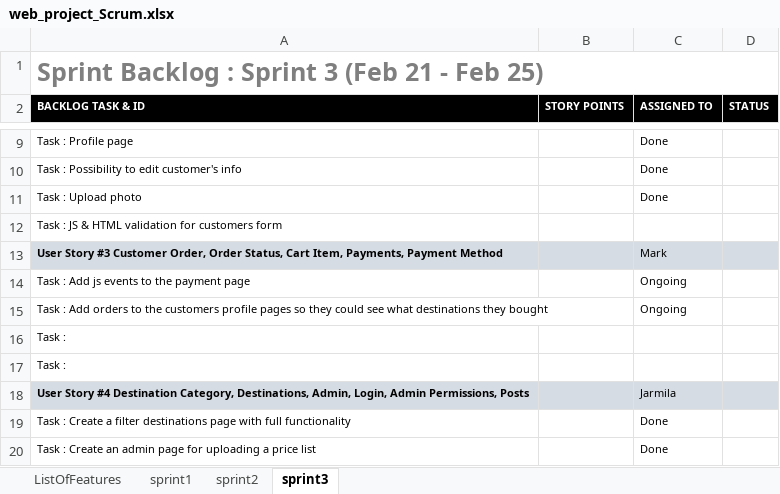
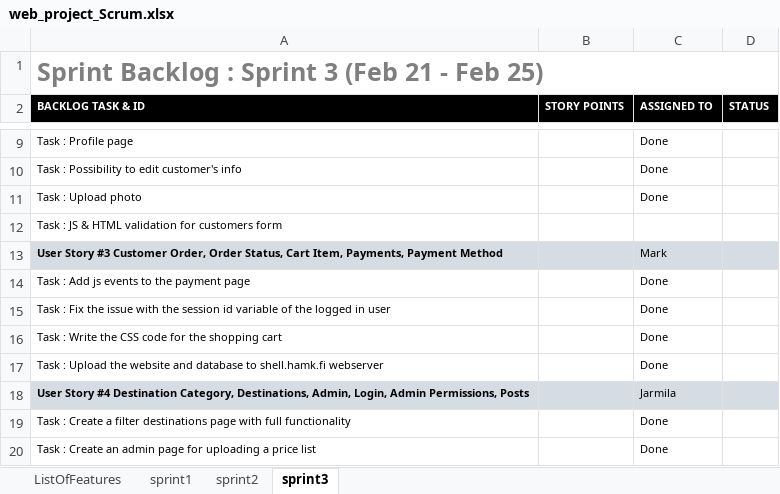
Before and after one commit to markek1337/group2_wp, an Excel workbook: web_project_Scrum.xlsx, sheet sprint3, drawn as a sheet; only a part is shown, gaps mark what is left out; values as stored, in another font and other column widths than the file's, no borders; charts and pictures not drawn; removed rows and columns are numbered as before the commit, all else as after; the diff names each change by its address in the sheet, - before the commit and + after, or states it on an @@ line.

Commit message:
Update web_project_Scrum.xlsx

```diff
--- a/web_project_Scrum.xlsx (sheet sprint3)
+++ b/web_project_Scrum.xlsx (sheet sprint3)
-C14 (ASSIGNED TO): Ongoing
+C14 (ASSIGNED TO): Done
-row 15: Task : Add orders to the customers profile pages so they could see what destinations they bought |  | Ongoing
-row 16: Task :
-row 17: Task :
+row 15: Task : Fix the issue with the session id variable of the logged in user |  | Done
+row 16: Task : Write the CSS code for the shopping cart |  | Done
+row 17: Task : Upload the website and database to shell.hamk.fi webserver |  | Done
```
